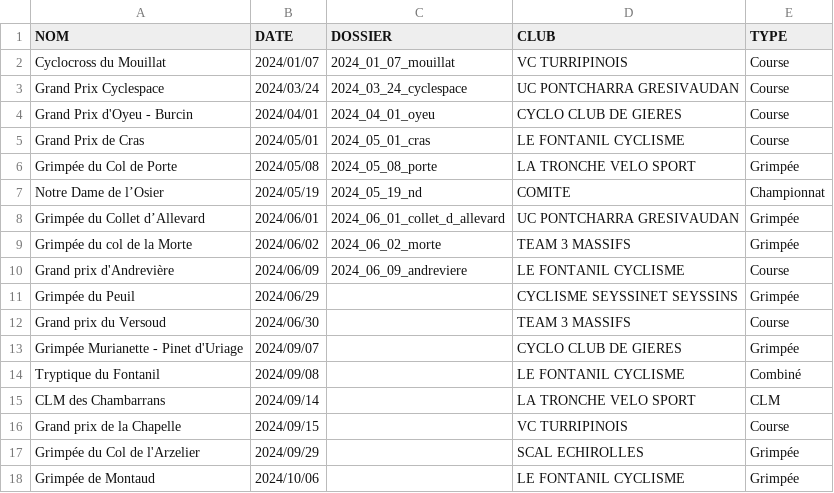
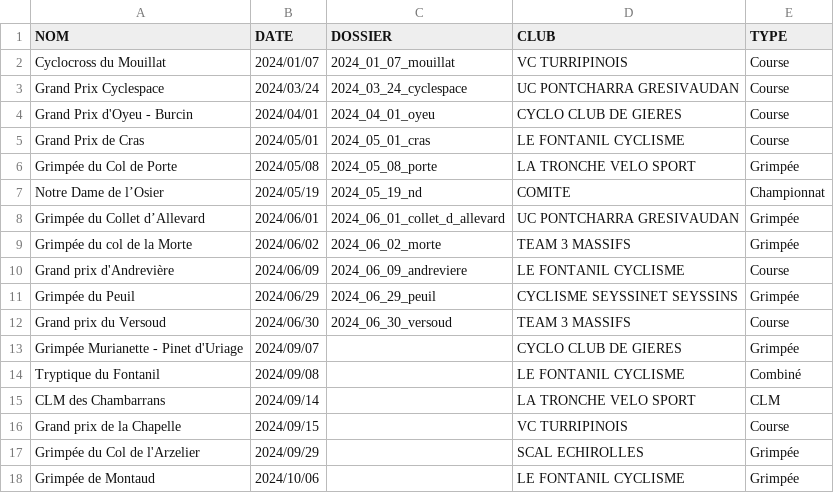
Before and after one commit to TimoWintz/challenge-ufolep, a CSV file: challenge_ufolep_backend/courses/courses.csv, drawn as a sheet.

```diff
--- a/challenge_ufolep_backend/courses/courses.csv
+++ b/challenge_ufolep_backend/courses/courses.csv
@@ -10,4 +10,4 @@ Grimpée du col de la Morte,2024/06/02,2024_06_02_morte,TEAM 3 MASSIFS,Grimpée
 Grand prix d'Andrevière,2024/06/09,2024_06_09_andreviere,LE FONTANIL CYCLISME,Course
-Grimpée du Peuil,2024/06/29,,CYCLISME SEYSSINET SEYSSINS,Grimpée
-Grand prix du Versoud,2024/06/30,,TEAM 3 MASSIFS,Course
+Grimpée du Peuil,2024/06/29,2024_06_29_peuil,CYCLISME SEYSSINET SEYSSINS,Grimpée
+Grand prix du Versoud,2024/06/30,2024_06_30_versoud,TEAM 3 MASSIFS,Course
 Grimpée Murianette - Pinet d'Uriage,2024/09/07,,CYCLO CLUB DE GIERES,Grimpée
```
Also changed, not shown: clubs.csv, points.csv, 15 other files.
